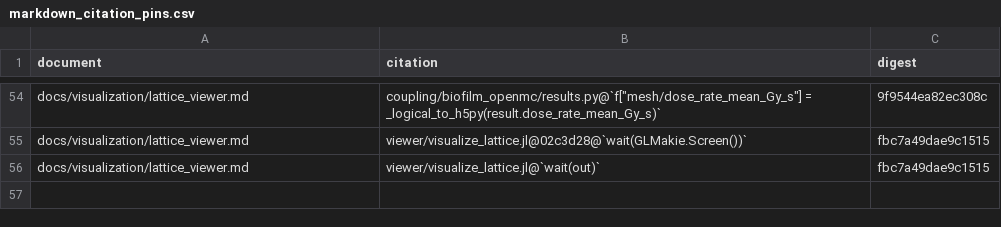
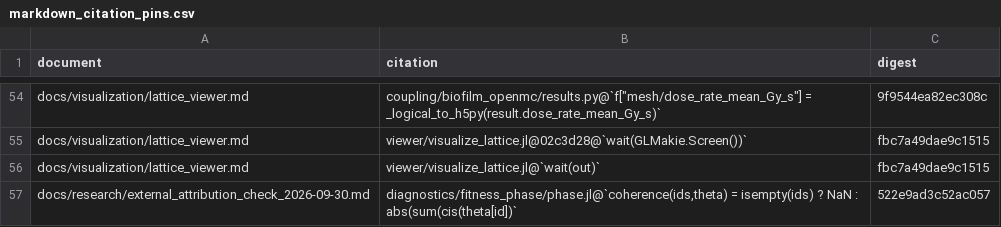
Before and after one commit to aurascoper/Biofilms, a CSV file: data/markdown_citation_pins.csv, drawn as a sheet; only a part is shown, gaps mark what is left out; the diff names each change by its address in the sheet, - before the commit and + after, or states it on an @@ line.

```diff
--- a/data/markdown_citation_pins.csv
+++ b/data/markdown_citation_pins.csv
+row 57: docs/research/external_attribution_check_2026-09-30.md | diagnostics/fitness_phase/phase.jl@`coherence(ids,theta) = isempty(ids) ? NaN : abs(sum(cis(theta[id])` | 522e9ad3c52ac057
```
Also changed, not shown: 1 other file.
